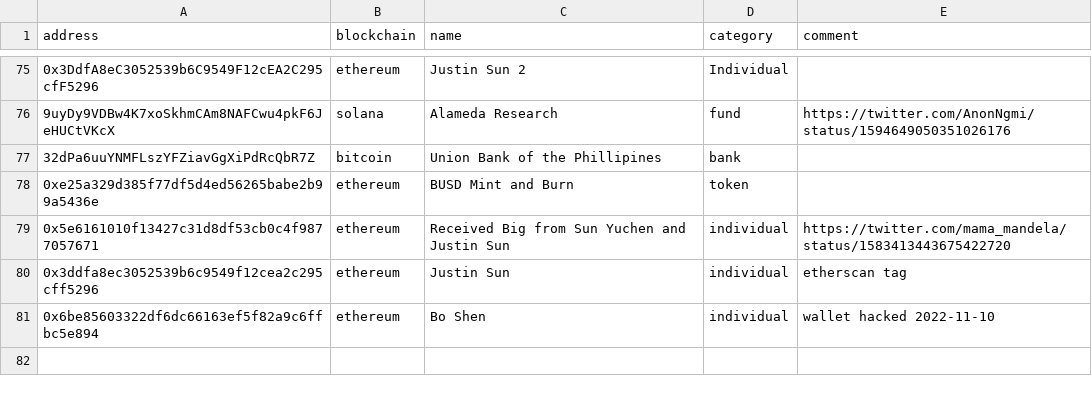
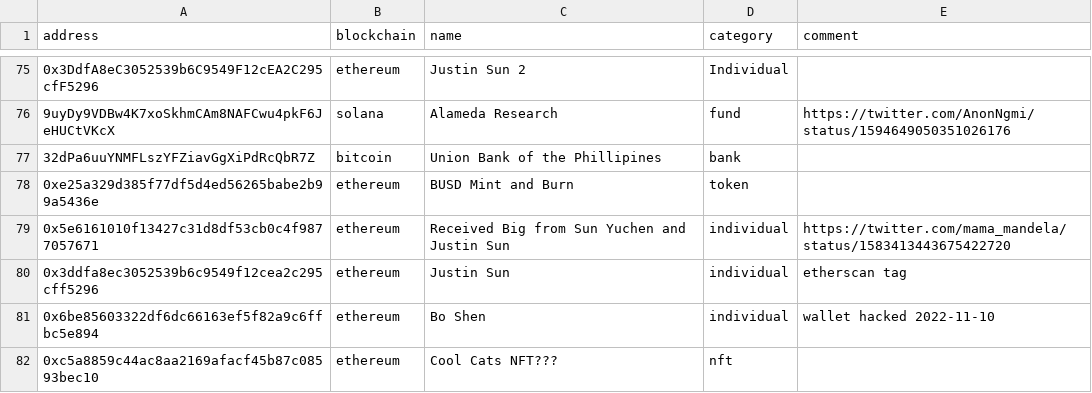
Before and after one commit to michelcrypt4d4mus/ethecycle, a CSV file: ethecycle/chain_addresses/raw_data/hand_collated.csv, drawn as a sheet; only a part is shown, gaps mark what is left out; the diff names each change by its address in the sheet, - before the commit and + after, or states it on an @@ line.

```diff
--- a/ethecycle/chain_addresses/raw_data/hand_collated.csv
+++ b/ethecycle/chain_addresses/raw_data/hand_collated.csv
+row 82: 0xc5a8859c44ac8aa2169afacf45b87c08593bec10 | ethereum | Cool Cats NFT??? | nft
```
Also changed, not shown: 1 other file.
